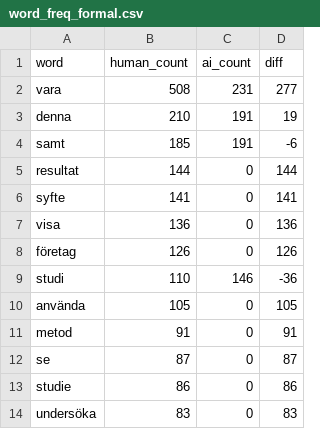
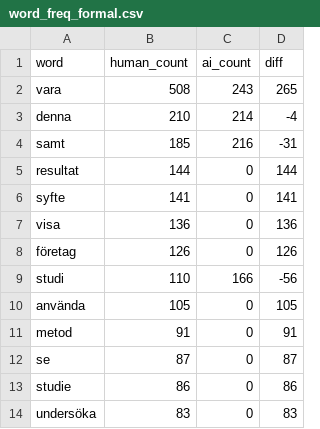
Before and after one commit to ginawelsh/masters_thesis, a CSV file: src/2_text_analysis_scripts/word_freq_formal.csv, drawn as a sheet; only a part is shown; the diff covers the shown part only.

```diff
--- a/src/2_text_analysis_scripts/word_freq_formal.csv
+++ b/src/2_text_analysis_scripts/word_freq_formal.csv
@@ -1,5 +1,5 @@
 word,human_count,ai_count,diff
-vara,508,231,277
-denna,210,191,19
-samt,185,191,-6
+vara,508,243,265
+denna,210,214,-4
+samt,185,216,-31
 resultat,144,0,144
@@ -8,3 +8,3 @@ visa,136,0,136
 företag,126,0,126
-studi,110,146,-36
+studi,110,166,-56
 använda,105,0,105
```
Also changed, not shown: 7 added rows, 7 removed rows and 18 edited cells elsewhere in this file, src/1_data_collection/analysis_runs/formal/textstat_formal.csv, src/2_text_analysis_scripts/csv_files/distribution_distances_formal.csv, 30 other files.
